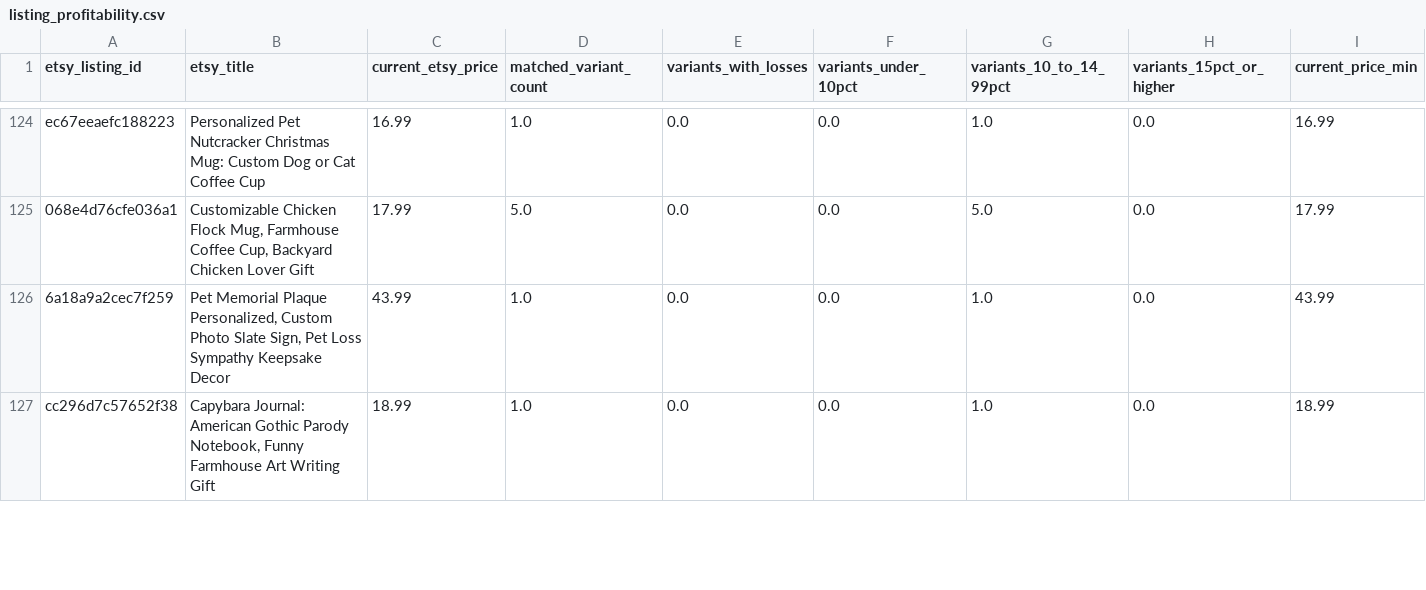
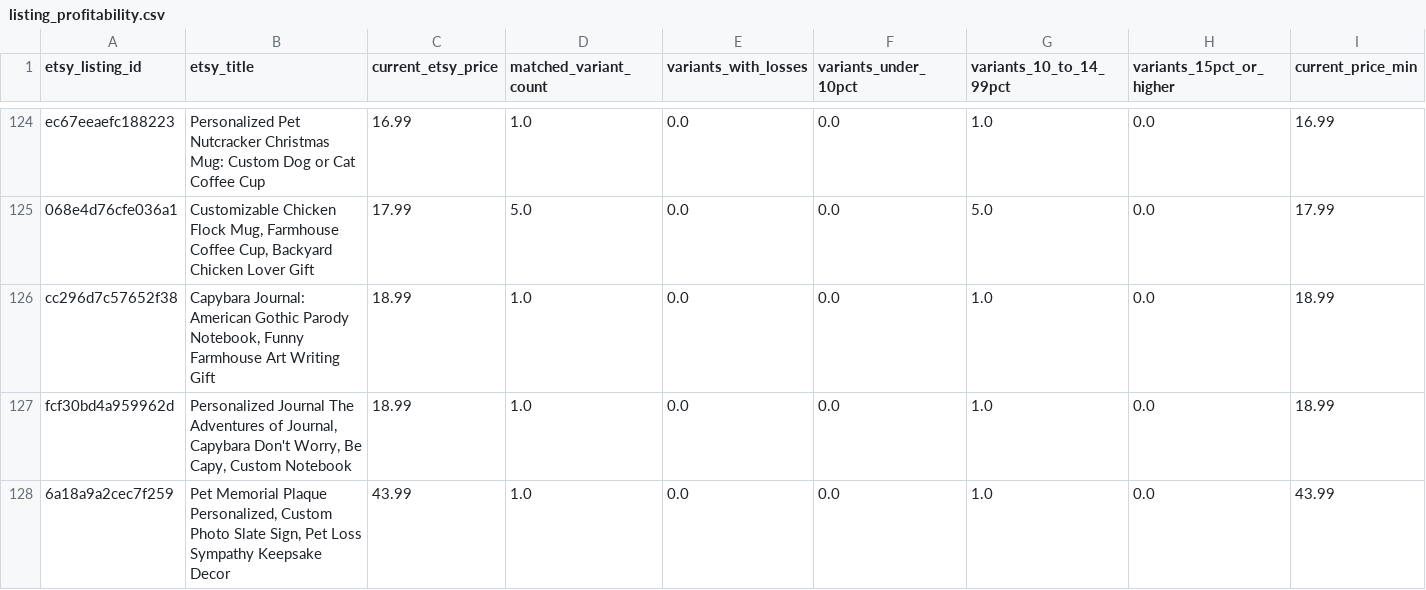
Before and after one commit to Tichu-Guru/Rob-etsy-store, a CSV file: output/listing_profitability.csv, drawn as a sheet; only a part is shown, gaps mark what is left out; removed rows and columns are numbered as before the commit, all else as after; rows hold the shown columns only; the diff covers the shown part only; the diff names each change by its address in the sheet, - before the commit and + after, or states it on an @@ line.

```diff
--- a/output/listing_profitability.csv
+++ b/output/listing_profitability.csv
+row 126: cc296d7c57652f38 | Capybara Journal: American Gothic Parody Notebook, Funny Farmhouse Art Writing Gift | 18.99 | 1.0 | 0.0 | 0.0 | 1.0 | 0.0 | 18.99
+row 127: fcf30bd4a959962d | Personalized Journal The Adventures of Journal, Capybara Don't Worry, Be Capy, Custom Notebook | 18.99 | 1.0 | 0.0 | 0.0 | 1.0 | 0.0 | 18.99
-row 127: cc296d7c57652f38 | Capybara Journal: American Gothic Parody Notebook, Funny Farmhouse Art Writing Gift | 18.99 | 1.0 | 0.0 | 0.0 | 1.0 | 0.0 | 18.99
```
Also changed, not shown: 1 added row, 2 removed rows and 11 edited cells elsewhere in this file, output/low_profit_listings.csv, 4 other files.
